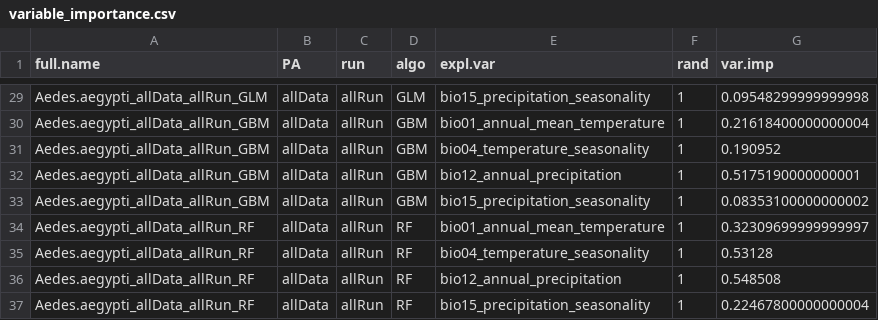
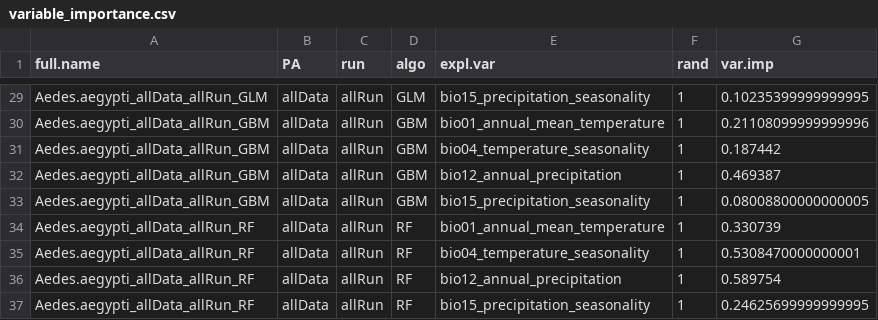
Before and after one commit to JeniccaP/SDM-Workshop, a CSV file: outputs/tables/variable_importance.csv, drawn as a sheet; only a part is shown, gaps mark what is left out; the diff covers the shown part only; the diff names each change by its address in the sheet, - before the commit and + after, or states it on an @@ line.

```diff
--- a/outputs/tables/variable_importance.csv
+++ b/outputs/tables/variable_importance.csv
-G29 (var.imp): 0.09548299999999998
+G29 (var.imp): 0.10235399999999995
-G30 (var.imp): 0.21618400000000004
+G30 (var.imp): 0.21108099999999996
-G31 (var.imp): 0.190952
+G31 (var.imp): 0.187442
-G32 (var.imp): 0.5175190000000001
+G32 (var.imp): 0.469387
-G33 (var.imp): 0.08353100000000002
+G33 (var.imp): 0.08008800000000005
-G34 (var.imp): 0.32309699999999997
+G34 (var.imp): 0.330739
-G35 (var.imp): 0.53128
+G35 (var.imp): 0.5308470000000001
-G36 (var.imp): 0.548508
+G36 (var.imp): 0.589754
-G37 (var.imp): 0.22467800000000004
+G37 (var.imp): 0.24625699999999995
```
Also changed, not shown: 27 edited cells elsewhere in this file, outputs/tables/ensemble_evaluation.csv, outputs/tables/model_evaluation.csv, 13 other files.
